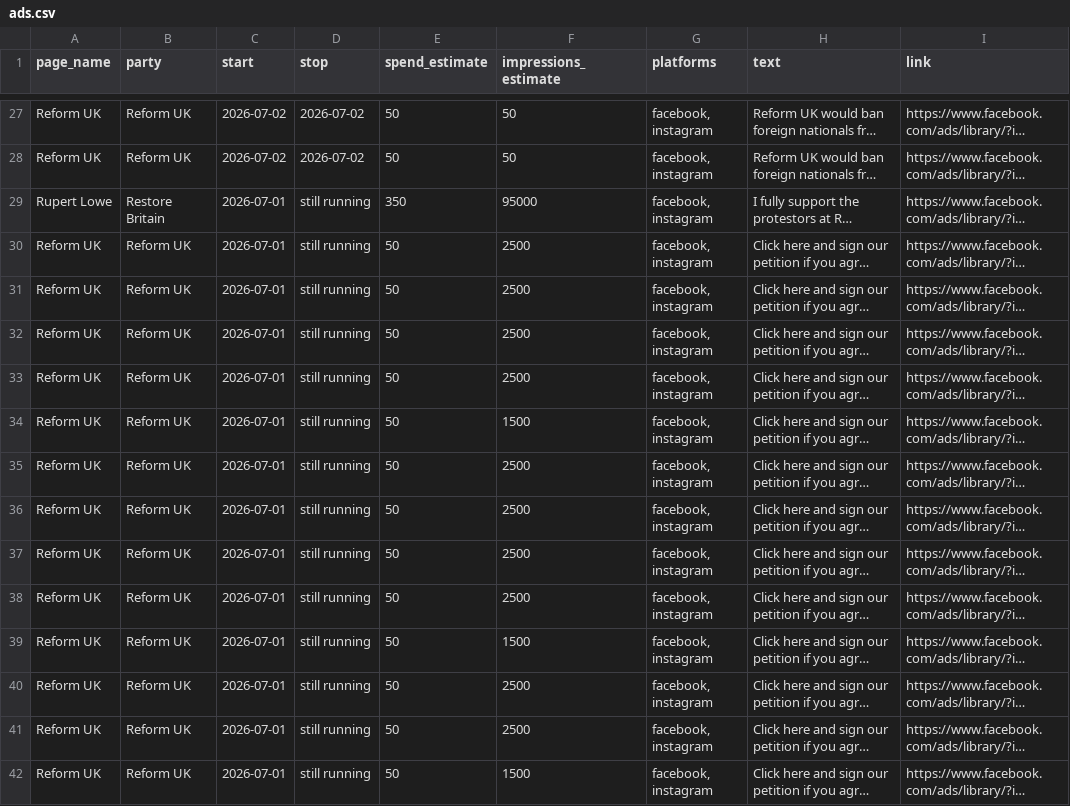
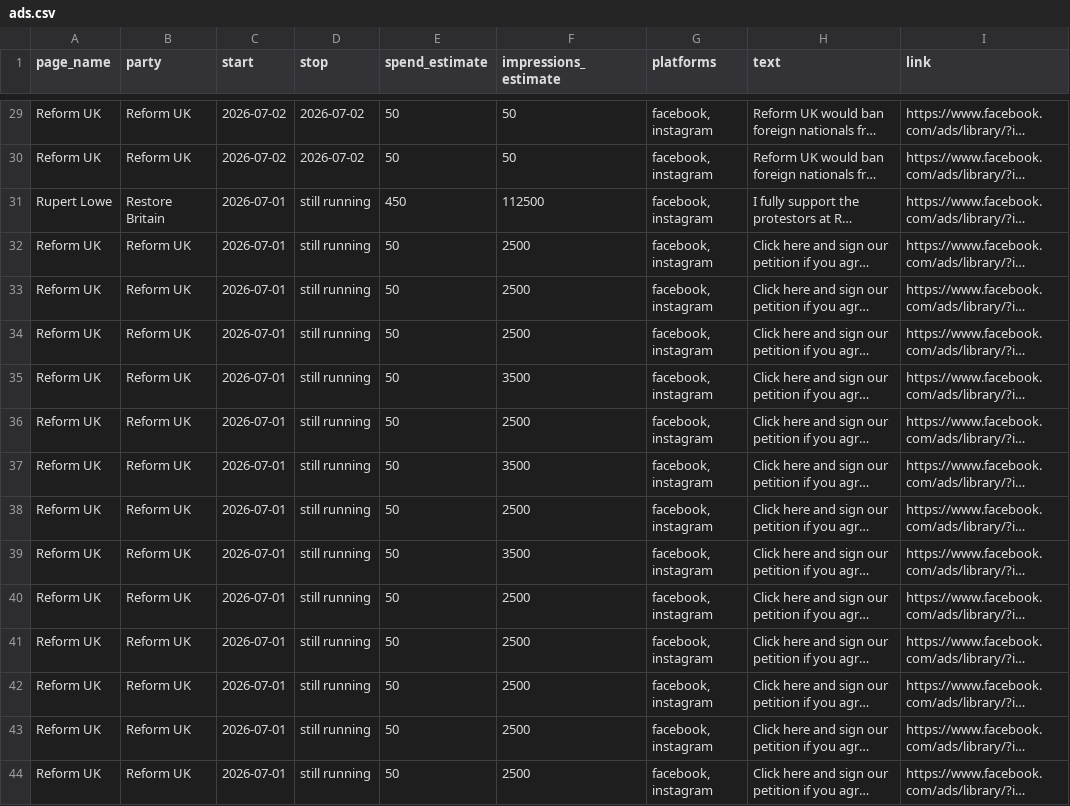
Before and after one commit to BeckyFLT/political-ads, a CSV file: data/ads.csv, drawn as a sheet; only a part is shown, gaps mark what is left out; long unchanged cells end in …; addresses are those after the commit; the diff covers the shown part only; the diff names each change by its address in the sheet, - before the commit and + after, or states it on an @@ line.

```diff
--- a/data/ads.csv
+++ b/data/ads.csv
-E31 (spend_estimate): 350
+E31 (spend_estimate): 450
-F31 (impressions_estimate): 95000
+F31 (impressions_estimate): 112500
-F35 (impressions_estimate): 2500
+F35 (impressions_estimate): 3500
-F36 (impressions_estimate): 1500
+F36 (impressions_estimate): 2500
-F37 (impressions_estimate): 2500
+F37 (impressions_estimate): 3500
-F39 (impressions_estimate): 2500
+F39 (impressions_estimate): 3500
-F41 (impressions_estimate): 1500
+F41 (impressions_estimate): 2500
-F44 (impressions_estimate): 1500
+F44 (impressions_estimate): 2500
```
Also changed, not shown: 2 added rows and 123 edited cells elsewhere in this file, 2 other files.
